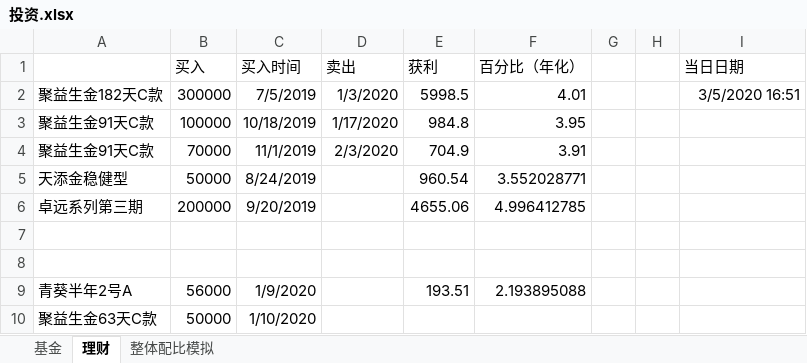
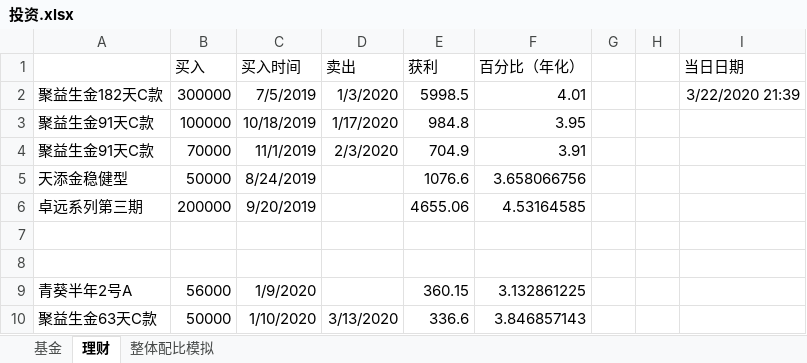
Before and after one commit to rpiwangdabai/AlphaSmart, an Excel workbook: 投资.xlsx, sheet 理财, drawn as a sheet; values as stored, in another font and other column widths than the file's, no borders; the diff names each change by its address in the sheet, - before the commit and + after, or states it on an @@ line.

```diff
--- a/投资.xlsx (sheet 理财)
+++ b/投资.xlsx (sheet 理财)
-I2 (当日日期): 3/5/2020 16:51
+I2 (当日日期): 3/22/2020 21:39
-E5 (获利): 960.54
+E5 (获利): 1076.6
-F5 (百分比（年化）): 3.552028771
+F5 (百分比（年化）): 3.658066756
-F6 (百分比（年化）): 4.996412785
+F6 (百分比（年化）): 4.53164585
-E9 (获利): 193.51
+E9 (获利): 360.15
-F9 (百分比（年化）): 2.193895088
+F9 (百分比（年化）): 3.132861225
-D10 (卖出): (empty)
+D10 (卖出): 3/13/2020
-E10 (获利): (empty)
+E10 (获利): 336.6
-F10 (百分比（年化）): (empty)
+F10 (百分比（年化）): 3.846857143
```
Also changed, not shown: sheet 基金, 20 other files.
